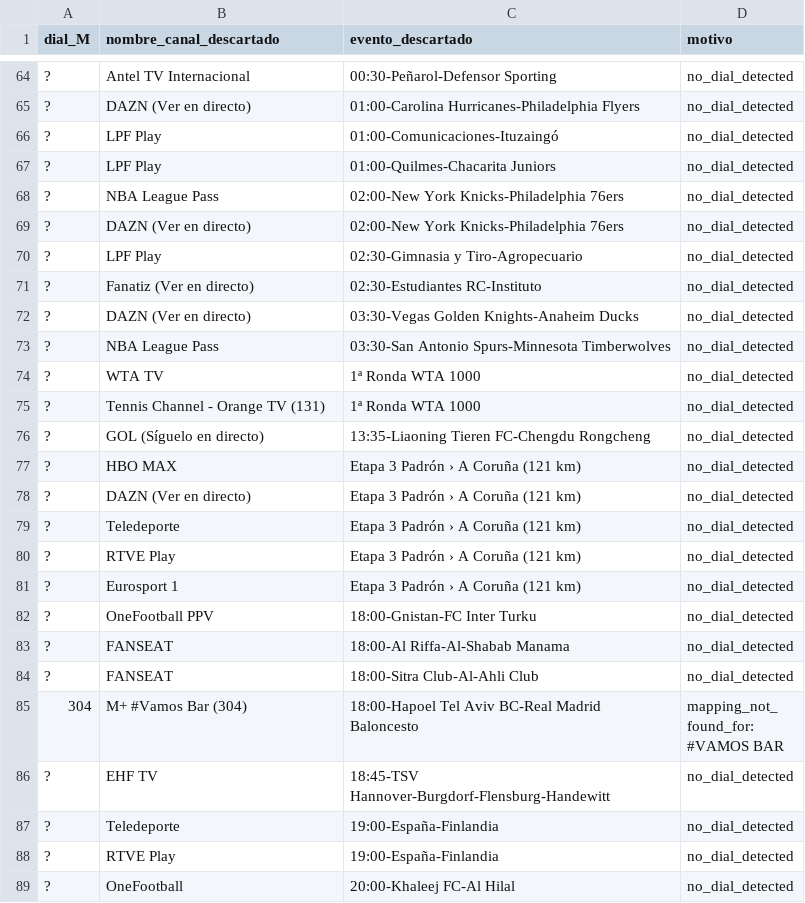
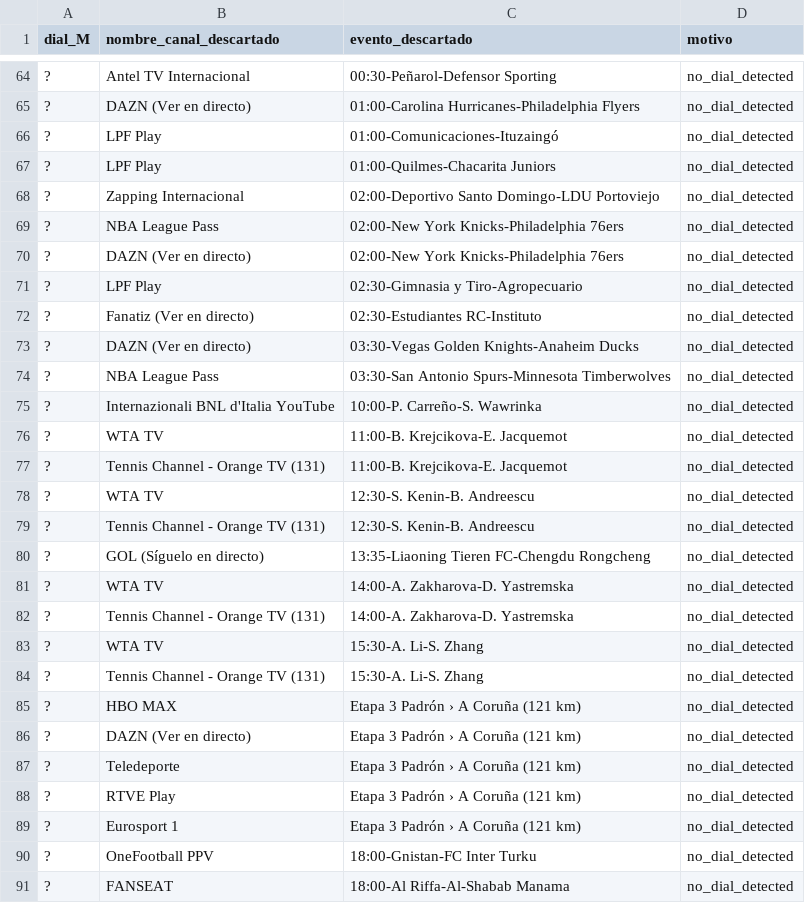
Before and after one commit to ezdakit/zukzeuk_listas, a CSV file: canales/descartes.csv, drawn as a sheet; only a part is shown, gaps mark what is left out; the shorter side is filled out with more unchanged rows.

```diff
--- a/canales/descartes.csv
+++ b/canales/descartes.csv
@@ -67,2 +67,3 @@
 ?,LPF Play,01:00-Quilmes-Chacarita Juniors,no_dial_detected
+?,Zapping Internacional,02:00-Deportivo Santo Domingo-LDU Portoviejo,no_dial_detected
 ?,NBA League Pass,02:00-New York Knicks-Philadelphia 76ers,no_dial_detected
@@ -73,5 +74,12 @@
 ?,NBA League Pass,03:30-San Antonio Spurs-Minnesota Timberwolves,no_dial_detected
-?,WTA TV,1ª Ronda WTA 1000,no_dial_detected
-?,Tennis Channel - Orange TV (131),1ª Ronda WTA 1000,no_dial_detected
+?,Internazionali BNL d'Italia YouTube,10:00-P. Carreño-S. Wawrinka,no_dial_detected
+?,WTA TV,11:00-B. Krejcikova-E. Jacquemot,no_dial_detected
+?,Tennis Channel - Orange TV (131),11:00-B. Krejcikova-E. Jacquemot,no_dial_detected
+?,WTA TV,12:30-S. Kenin-B. Andreescu,no_dial_detected
+?,Tennis Channel - Orange TV (131),12:30-S. Kenin-B. Andreescu,no_dial_detected
 ?,GOL (Síguelo en directo),13:35-Liaoning Tieren FC-Chengdu Rongcheng,no_dial_detected
+?,WTA TV,14:00-A. Zakharova-D. Yastremska,no_dial_detected
+?,Tennis Channel - Orange TV (131),14:00-A. Zakharova-D. Yastremska,no_dial_detected
+?,WTA TV,15:30-A. Li-S. Zhang,no_dial_detected
+?,Tennis Channel - Orange TV (131),15:30-A. Li-S. Zhang,no_dial_detected
 ?,HBO MAX,Etapa 3 Padrón › A Coruña (121 km),no_dial_detected
```
Also changed, not shown: canales/correspondencias.csv, canales/eventos_canales.csv, 4 other files.
